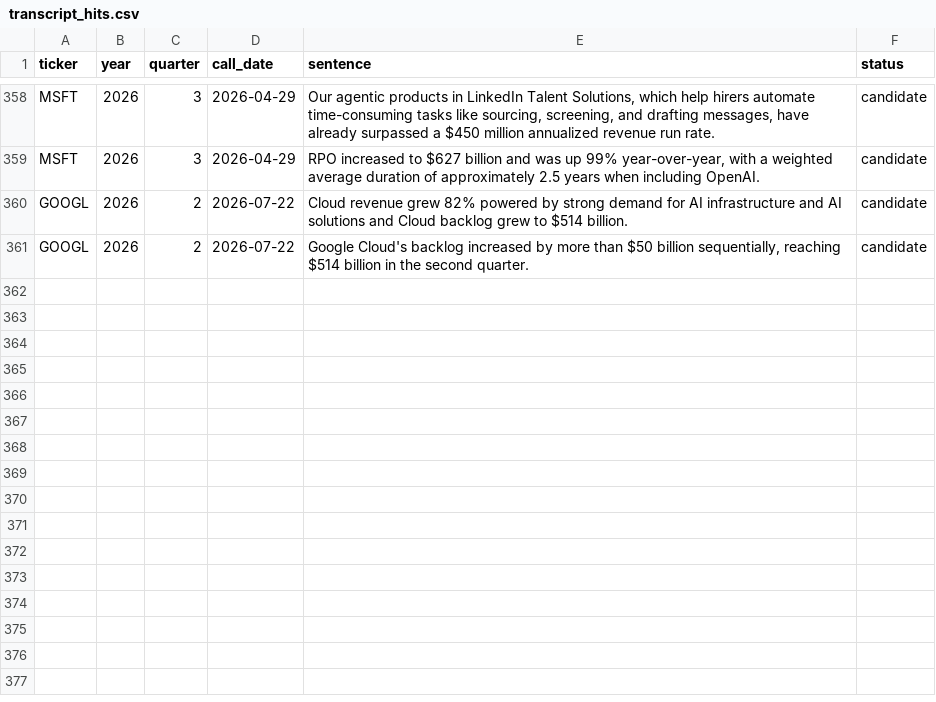
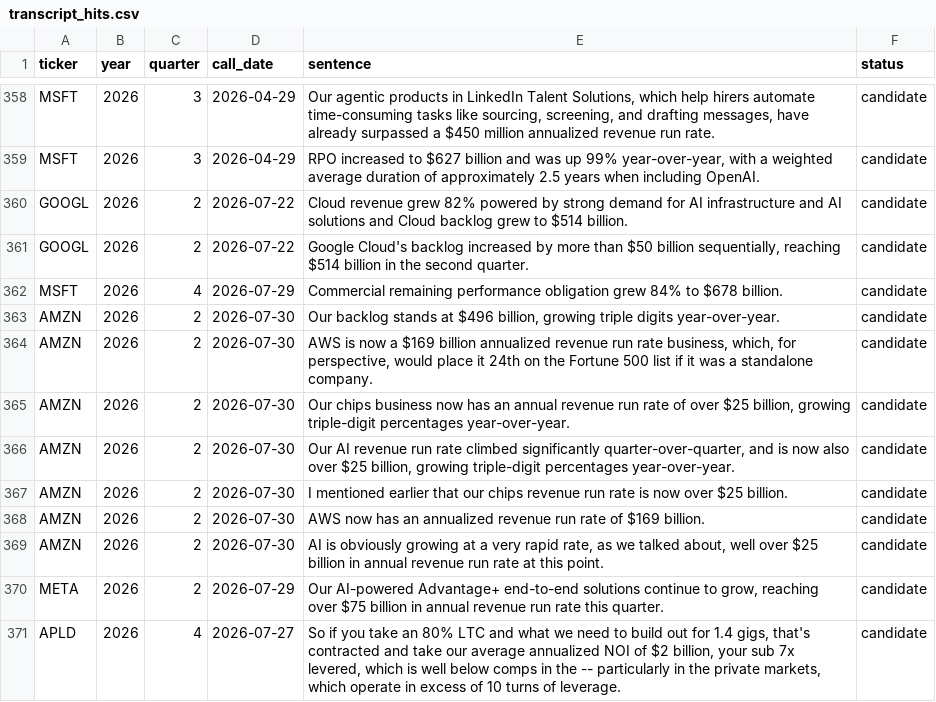
Before and after one commit to allangiraf-hub/return-on-thinking, a CSV file: data/raw/transcript_hits.csv, drawn as a sheet; only a part is shown, gaps mark what is left out; the diff names each change by its address in the sheet, - before the commit and + after, or states it on an @@ line.

```diff
--- a/data/raw/transcript_hits.csv
+++ b/data/raw/transcript_hits.csv
+row 362: MSFT | 2026 | 4 | 2026-07-29 | Commercial remaining performance obligation grew 84% to $678 billion. | candidate
+row 363: AMZN | 2026 | 2 | 2026-07-30 | Our backlog stands at $496 billion, growing triple digits year-over-year. | candidate
+row 364: AMZN | 2026 | 2 | 2026-07-30 | AWS is now a $169 billion annualized revenue run rate business, which, for perspective, would place it 24th on the Fortune 500 list if it was a standalone company. | candidate
+row 365: AMZN | 2026 | 2 | 2026-07-30 | Our chips business now has an annual revenue run rate of over $25 billion, growing triple-digit percentages year-over-year. | candidate
+row 366: AMZN | 2026 | 2 | 2026-07-30 | Our AI revenue run rate climbed significantly quarter-over-quarter, and is now also over $25 billion, growing triple-digit percentages year-over-year. | candidate
+row 367: AMZN | 2026 | 2 | 2026-07-30 | I mentioned earlier that our chips revenue run rate is now over $25 billion. | candidate
+row 368: AMZN | 2026 | 2 | 2026-07-30 | AWS now has an annualized revenue run rate of $169 billion. | candidate
+row 369: AMZN | 2026 | 2 | 2026-07-30 | AI is obviously growing at a very rapid rate, as we talked about, well over $25 billion in annual revenue run rate at this point. | candidate
+row 370: META | 2026 | 2 | 2026-07-29 | Our AI-powered Advantage+ end-to-end solutions continue to grow, reaching over $75 billion in annual revenue run rate this quarter. | candidate
+row 371: APLD | 2026 | 4 | 2026-07-27 | So if you take an 80% LTC and what we need to build out for 1.4 gigs, that's contracted and take our average annualized NOI of $2 billion, your sub 7x levered, which is well below comps in the -- particularly in the private markets, which operate in excess of 10 turns of leverage. | candidate
```
Also changed, not shown: data/series/edgar_amzn_capex_q.csv, data/series/edgar_amzn_debt_issued_q.csv, 50 other files.
